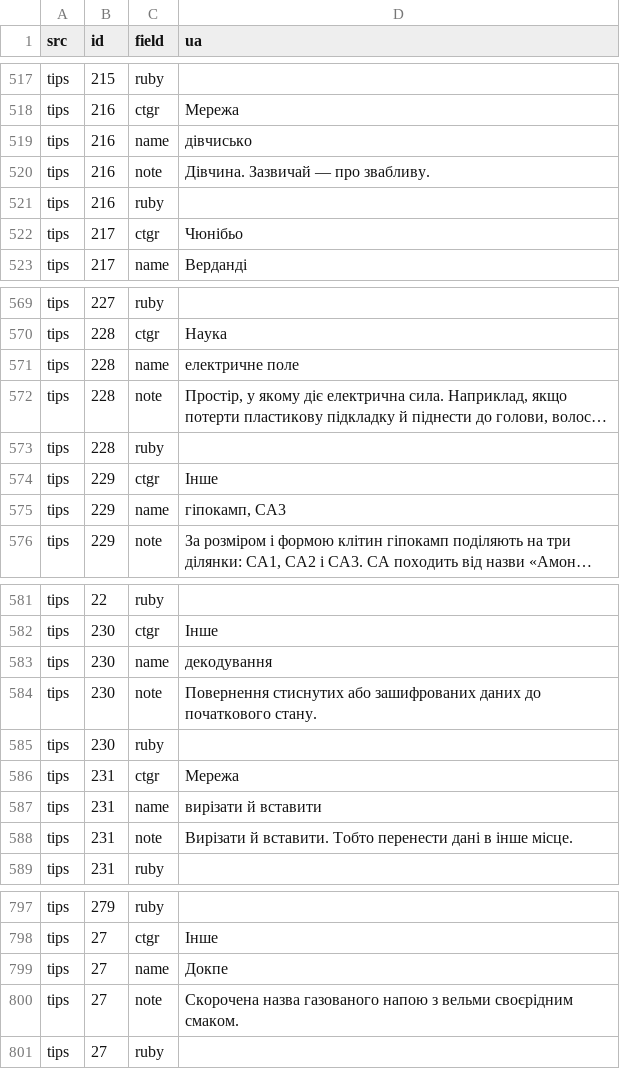
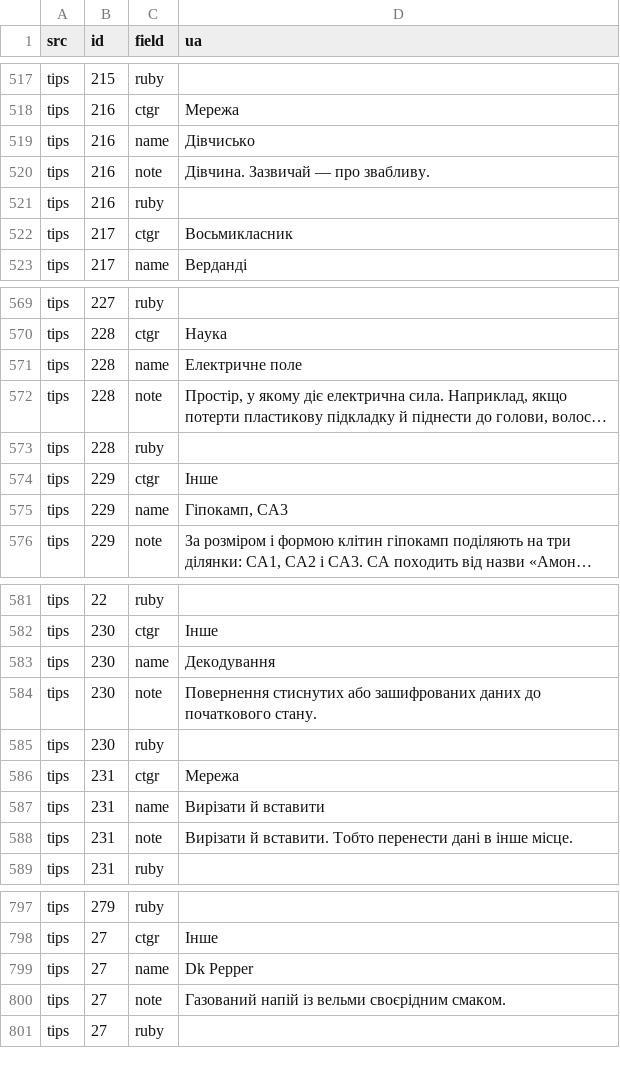
Before and after one commit to ryukano/steins-gate-reboot-ua, a TSV file: data/extras_ua.tsv, drawn as a sheet; only a part is shown, gaps mark what is left out; long unchanged cells end in …; the diff covers the shown part only; the diff names each change by its address in the sheet, - before the commit and + after, or states it on an @@ line.

```diff
--- a/data/extras_ua.tsv
+++ b/data/extras_ua.tsv
-D519 (ua): дівчисько
+D519 (ua): Дівчисько
-D522 (ua): Чюнібьо
+D522 (ua): Восьмикласник
-D571 (ua): електричне поле
+D571 (ua): Електричне поле
-D575 (ua): гіпокамп, CA3
+D575 (ua): Гіпокамп, CA3
-D583 (ua): декодування
+D583 (ua): Декодування
-D587 (ua): вирізати й вставити
+D587 (ua): Вирізати й вставити
-D799 (ua): Докпе
+D799 (ua): Dk Pepper
-D800 (ua): Скорочена назва газованого напою з вельми своєрідним…
+D800 (ua): Газований напій із вельми своєрідним…
```
Also changed, not shown: 61 edited cells elsewhere in this file, 3 other files.
